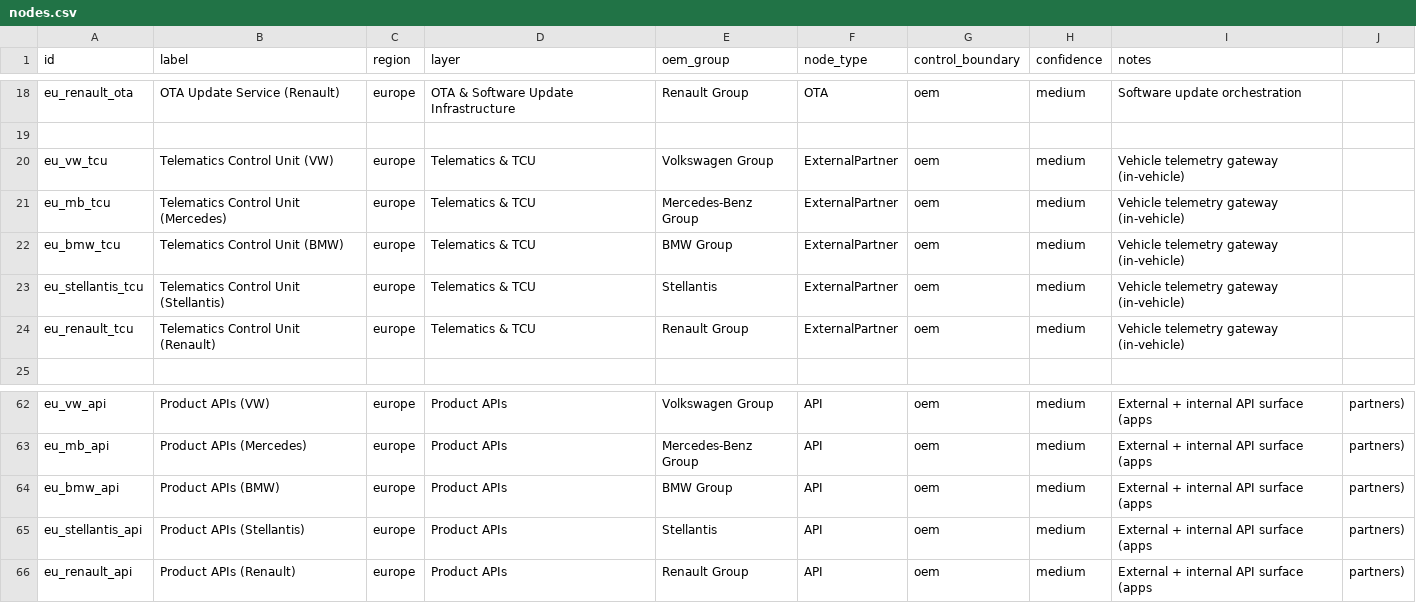
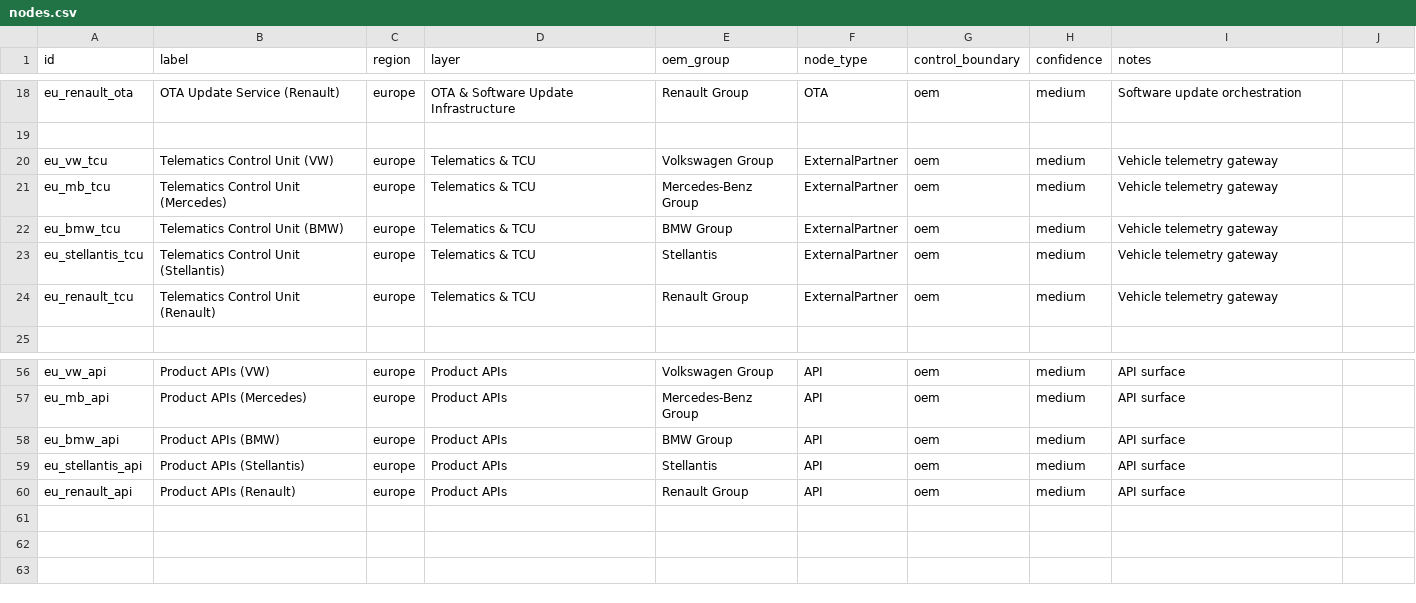
Before and after one commit to cjleeau/oem-system-stack, a CSV file: docs/data/nodes.csv, drawn as a sheet; only a part is shown, gaps mark what is left out; addresses are those after the commit; the diff covers the shown part only; the diff names each change by its address in the sheet, - before the commit and + after, or states it on an @@ line.

```diff
--- a/docs/data/nodes.csv
+++ b/docs/data/nodes.csv
-I20:I24 (notes): Vehicle telemetry gateway (in-vehicle)
+I20:I24 (notes): Vehicle telemetry gateway
-I56:I60 (notes): External + internal API surface (apps
+I56:I60 (notes): API surface
-J56:J60: partners)
+J56:J60: (empty)
```
Also changed, not shown: 6 removed rows and 20 edited cells elsewhere in this file, docs/data/edges.csv.
